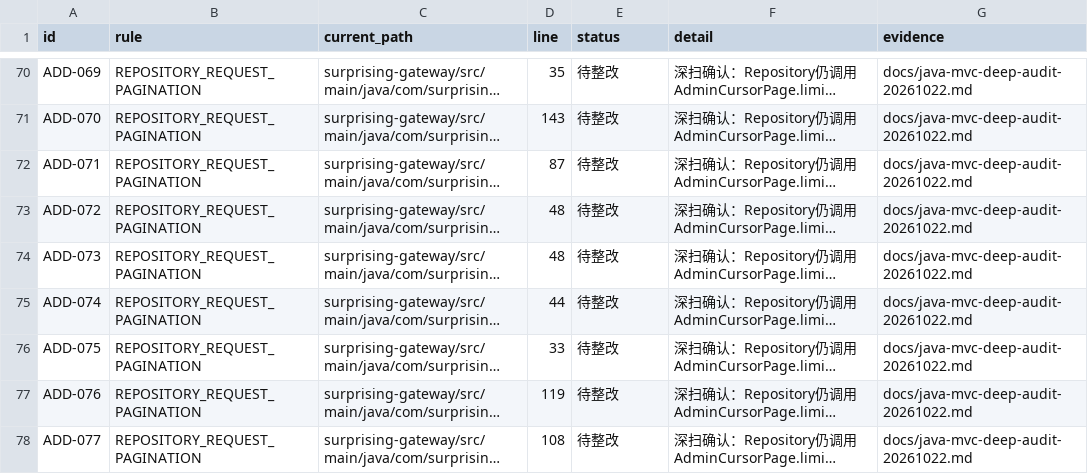
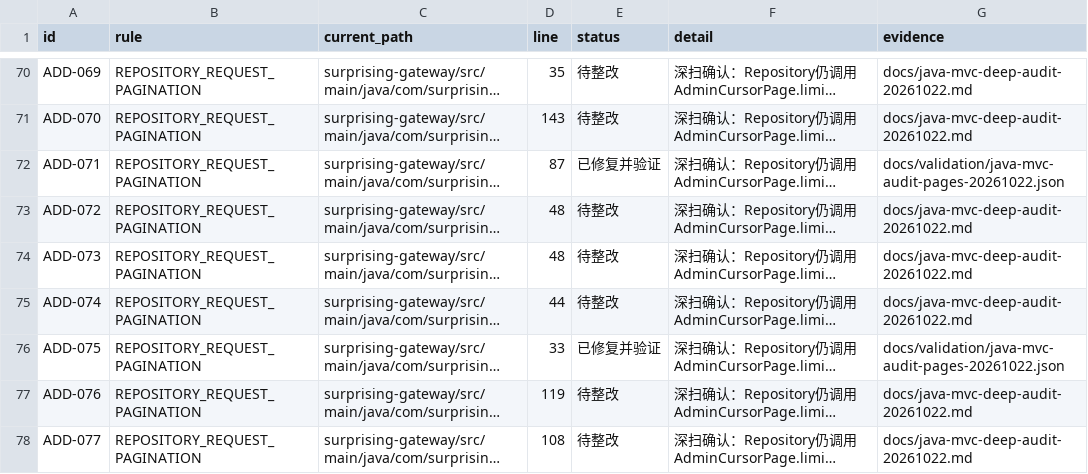
Before and after one commit to lilaizhencn/surprising-ex, a CSV file: docs/audit/java-mvc-additional-findings-20261022.csv, drawn as a sheet; only a part is shown, gaps mark what is left out; long unchanged cells end in …; the diff names each change by its address in the sheet, - before the commit and + after, or states it on an @@ line.

Commit message:
refactor(auth): bind audit log pagination at HTTP entrances

```diff
--- a/docs/audit/java-mvc-additional-findings-20261022.csv
+++ b/docs/audit/java-mvc-additional-findings-20261022.csv
-E72 (status): 待整改
+E72 (status): 已修复并验证
-G72 (evidence): docs/java-mvc-deep-audit-20261022.md
+G72 (evidence): docs/validation/java-mvc-audit-pages-20261022.json
-E76 (status): 待整改
+E76 (status): 已修复并验证
-G76 (evidence): docs/java-mvc-deep-audit-20261022.md
+G76 (evidence): docs/validation/java-mvc-audit-pages-20261022.json
```
Also changed, not shown: 14 other files.
